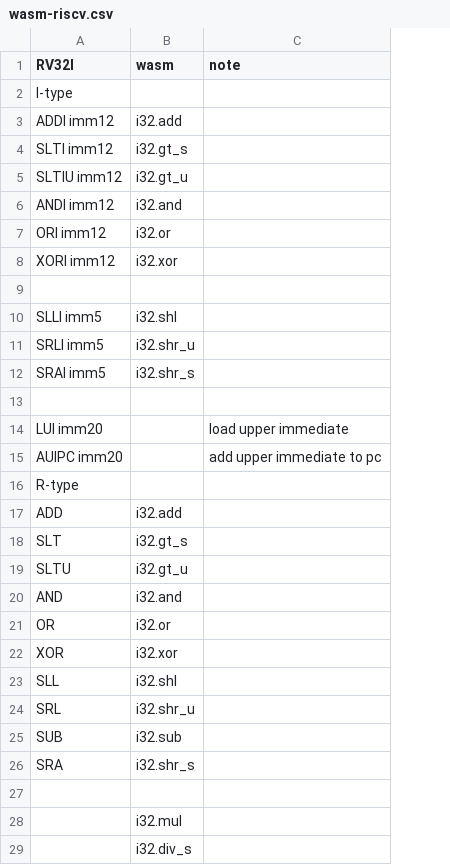
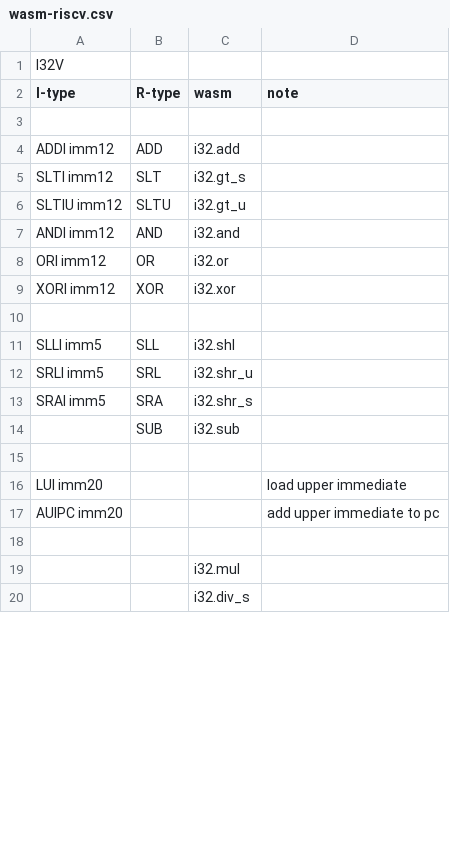
Before and after one commit to drom/wast-forth, a CSV file: wasm-riscv.csv, drawn as a sheet; only a part is shown; removed rows and columns are numbered as before the commit, all else as after; the diff names each change by its address in the sheet, - before the commit and + after, or states it on an @@ line.

Commit message:
Update wasm-riscv.csv

```diff
--- a/wasm-riscv.csv
+++ b/wasm-riscv.csv
+column B (R-type), rows 4-13: ADD | SLT | SLTU | AND | OR | XOR |  | SLL | SRL | SRA
+row 1: I32V
-A2: RV32I
+A2: I-type
-A3 (I-type): I-type
+A3 (I-type): (empty)
+row 14:  | SUB | i32.sub
-row 16: R-type
-row 17: ADD | i32.add
-row 18: SLT | i32.gt_s
-row 19: SLTU | i32.gt_u
-row 20: AND | i32.and
-row 21: OR | i32.or
-row 22: XOR | i32.xor
-row 23: SLL | i32.shl
-row 24: SRL | i32.shr_u
-row 25: SUB | i32.sub
-row 26: SRA | i32.shr_s
```
